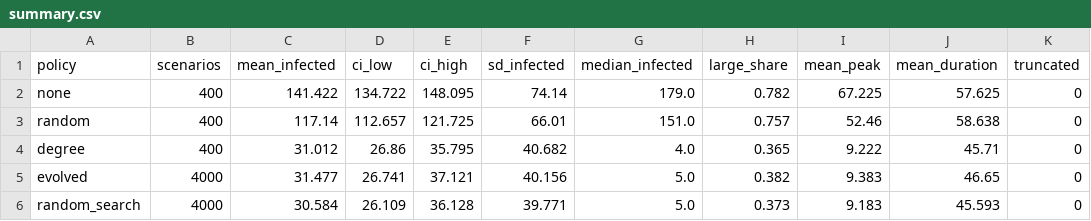
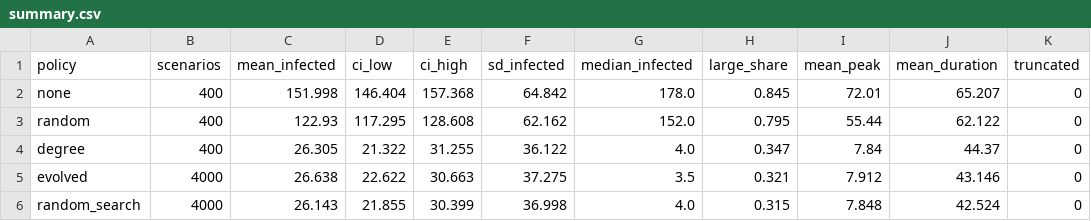
Before and after one commit to EmilB04/Complex-Systems, a CSV file: results/summary.csv, drawn as a sheet.

```diff
--- a/results/summary.csv
+++ b/results/summary.csv
@@ -1,6 +1,6 @@
 policy,scenarios,mean_infected,ci_low,ci_high,sd_infected,median_infected,large_share,mean_peak,mean_duration,truncated
-none,400,141.422,134.722,148.095,74.14,179.0,0.782,67.225,57.625,0
-random,400,117.14,112.657,121.725,66.01,151.0,0.757,52.46,58.638,0
-degree,400,31.012,26.86,35.795,40.682,4.0,0.365,9.222,45.71,0
-evolved,4000,31.477,26.741,37.121,40.156,5.0,0.382,9.383,46.65,0
-random_search,4000,30.584,26.109,36.128,39.771,5.0,0.373,9.183,45.593,0
+none,400,151.998,146.404,157.368,64.842,178.0,0.845,72.01,65.207,0
+random,400,122.93,117.295,128.608,62.162,152.0,0.795,55.44,62.122,0
+degree,400,26.305,21.322,31.255,36.122,4.0,0.347,7.84,44.37,0
+evolved,4000,26.638,22.622,30.663,37.275,3.5,0.321,7.912,43.146,0
+random_search,4000,26.143,21.855,30.399,36.998,4.0,0.315,7.848,42.524,0
```
Also changed, not shown: results/e1_test.csv, results/paired.csv, 8 other files.
